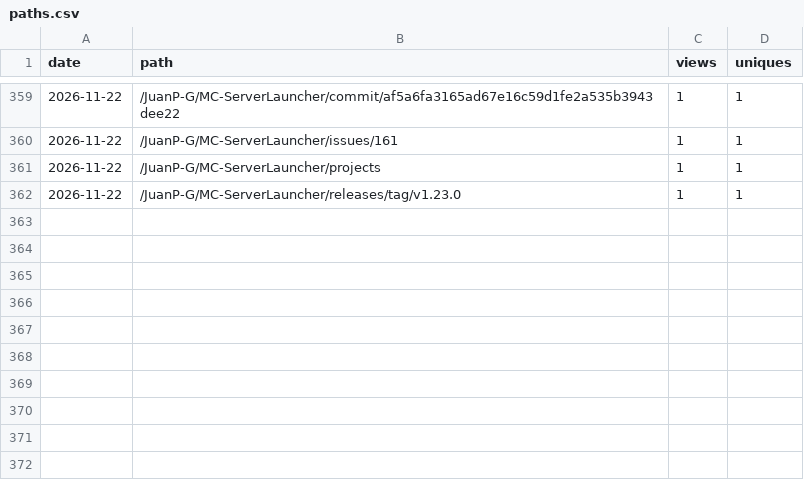
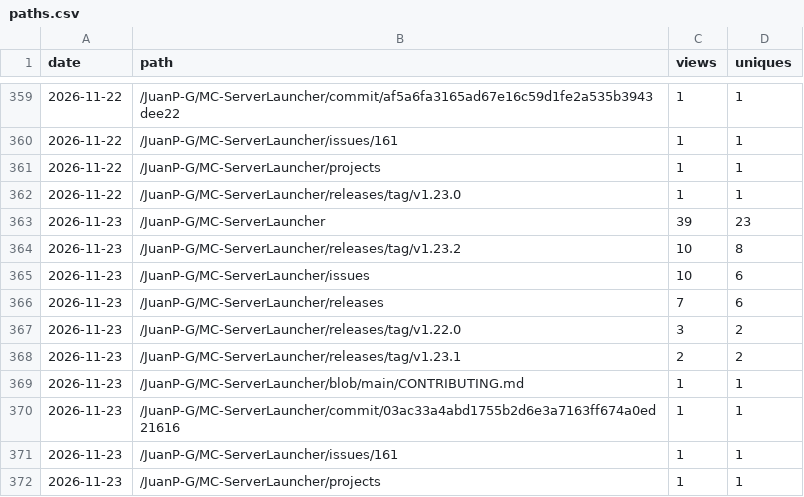
Before and after one commit to JuanP-G/MC-ServerLauncher, a CSV file: paths.csv, drawn as a sheet; only a part is shown, gaps mark what is left out.

```diff
--- a/paths.csv
+++ b/paths.csv
@@ -362 +362,11 @@ date,path,views,uniques
 2026-11-22,/JuanP-G/MC-ServerLauncher/releases/tag/v1.23.0,1,1
+2026-11-23,/JuanP-G/MC-ServerLauncher,39,23
+2026-11-23,/JuanP-G/MC-ServerLauncher/releases/tag/v1.23.2,10,8
+2026-11-23,/JuanP-G/MC-ServerLauncher/issues,10,6
+2026-11-23,/JuanP-G/MC-ServerLauncher/releases,7,6
+2026-11-23,/JuanP-G/MC-ServerLauncher/releases/tag/v1.22.0,3,2
+2026-11-23,/JuanP-G/MC-ServerLauncher/releases/tag/v1.23.1,2,2
+2026-11-23,/JuanP-G/MC-ServerLauncher/blob/main/CONTRIBUTING.md,1,1
+2026-11-23,/JuanP-G/MC-ServerLauncher/commit/03ac33a4abd1755b2d6e3a7163ff674a0ed21616,1,1
+2026-11-23,/JuanP-G/MC-ServerLauncher/issues/161,1,1
+2026-11-23,/JuanP-G/MC-ServerLauncher/projects,1,1
```
Also changed, not shown: clones.csv, referrers.csv, 3 other files.
